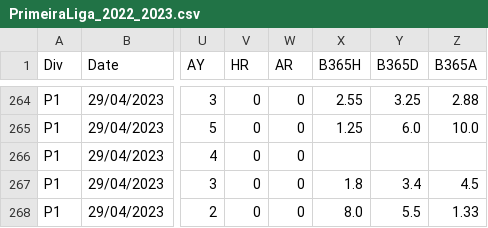
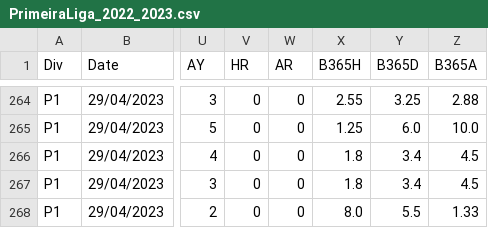
Before and after one commit to 450fausto/database, a CSV file: PrimeiraLiga_2022_2023.csv, drawn as a sheet; only a part is shown, gaps mark what is left out; the diff names each change by its address in the sheet, - before the commit and + after, or states it on an @@ line.

Commit message:
Update PrimeiraLiga_2022_2023.csv

```diff
--- a/PrimeiraLiga_2022_2023.csv
+++ b/PrimeiraLiga_2022_2023.csv
-X266 (B365H): (empty)
+X266 (B365H): 1.8
-Y266 (B365D): (empty)
+Y266 (B365D): 3.4
-Z266 (B365A): (empty)
+Z266 (B365A): 4.5
```
